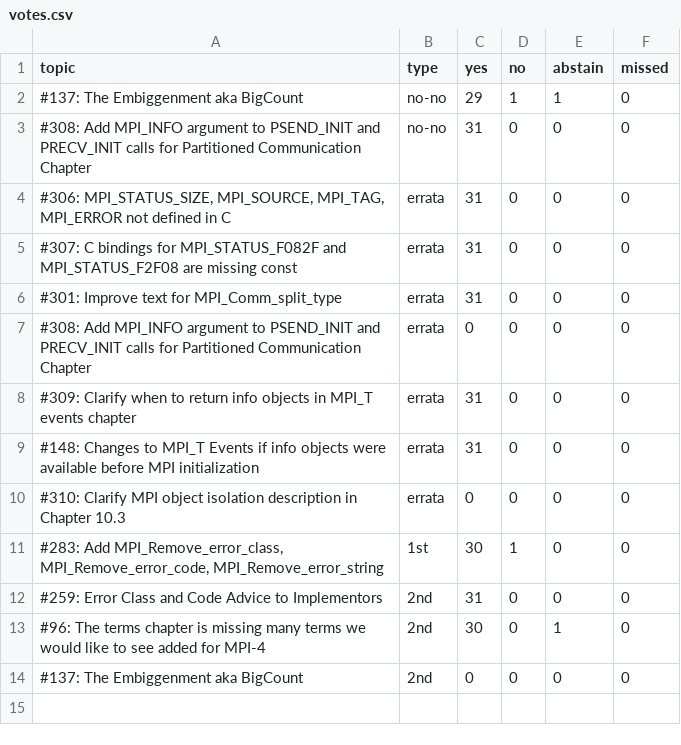
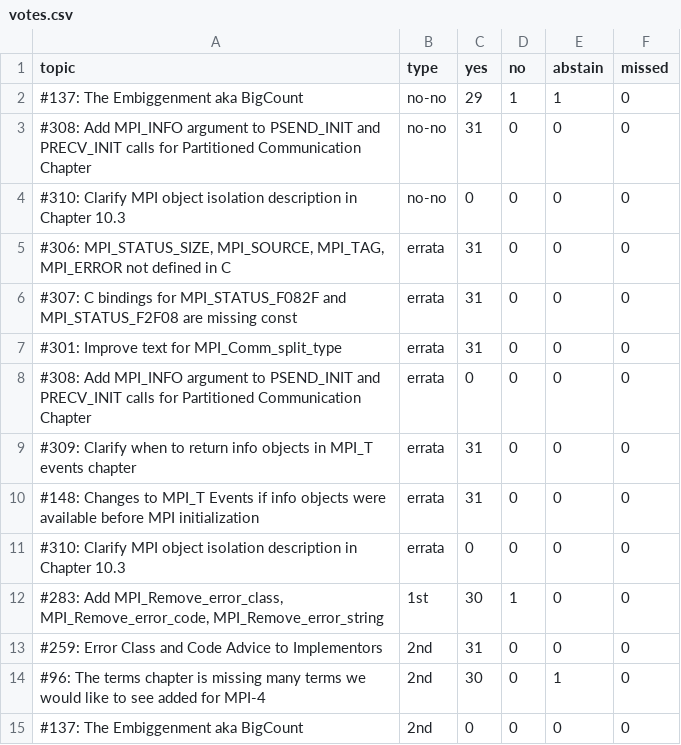
Before and after one commit to mpi-forum/mpi-forum.github.io, a CSV file: _data/meetings/2020/09/votes.csv, drawn as a sheet; the diff names each change by its address in the sheet, - before the commit and + after, or states it on an @@ line.

```diff
--- a/_data/meetings/2020/09/votes.csv
+++ b/_data/meetings/2020/09/votes.csv
+row 4: #310: Clarify MPI object isolation description in Chapter 10.3 | no-no | 0 | 0 | 0 | 0
```
Also changed, not shown: 1 other file.
